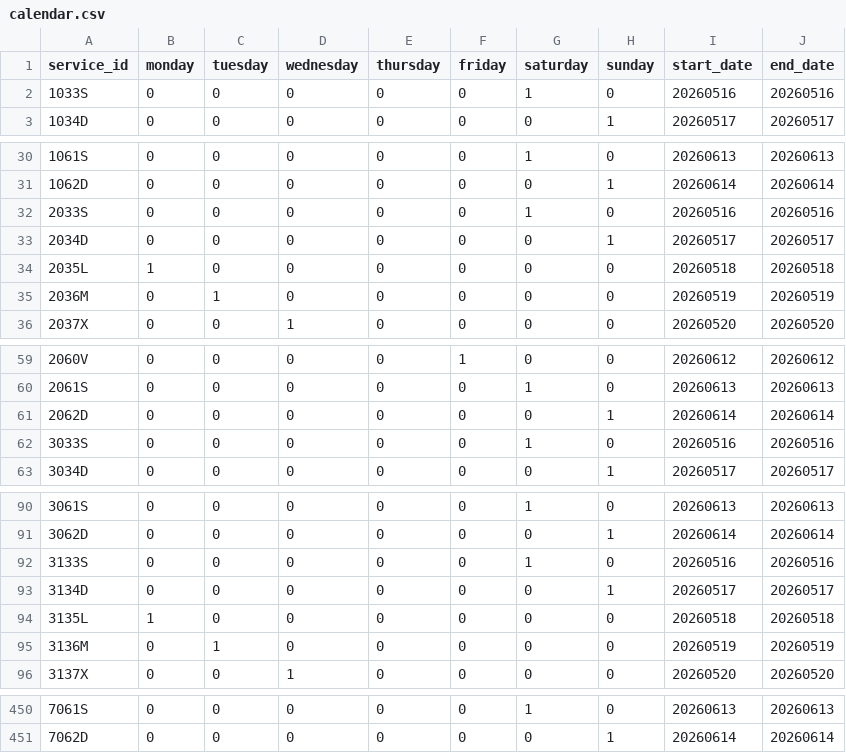
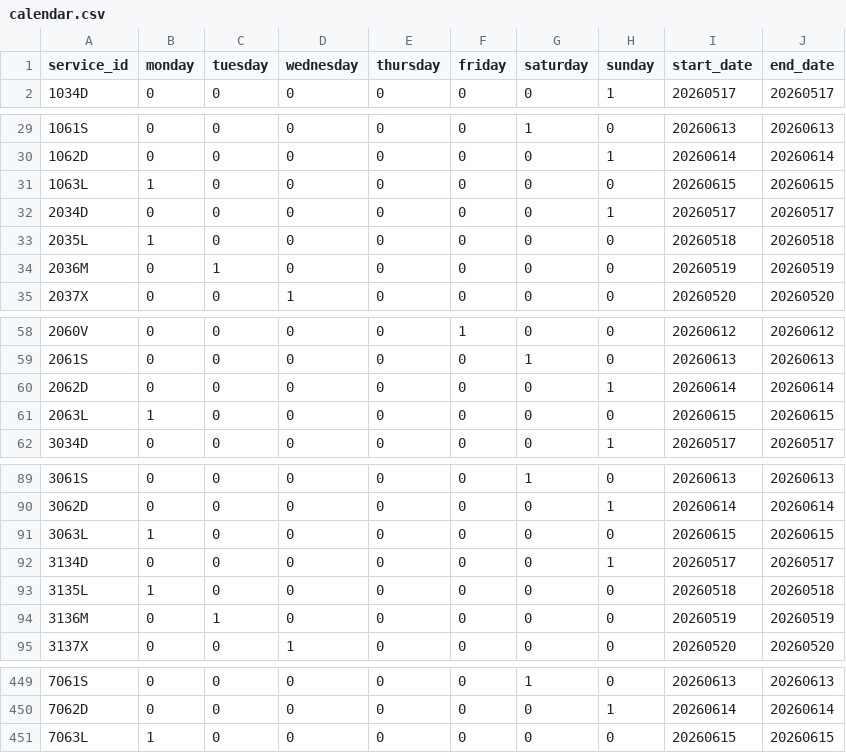
Before and after one commit to WireNext/cercaniasgtfs, a CSV file: data_csv/calendar.csv, drawn as a sheet; only a part is shown, gaps mark what is left out; the diff covers the shown part only.

```diff
--- a/data_csv/calendar.csv
+++ b/data_csv/calendar.csv
@@ -1,3 +1,2 @@
 service_id,monday,tuesday,wednesday,thursday,friday,saturday,sunday,start_date,end_date
-1033S,0,0,0,0,0,1,0,20260516,20260516
 1034D,0,0,0,0,0,0,1,20260517,20260517
@@ -31,3 +30,3 @@ service_id,monday,tuesday,wednesday,thursday,friday,saturday,sunday,start_date,e
 1062D,0,0,0,0,0,0,1,20260614,20260614
-2033S,0,0,0,0,0,1,0,20260516,20260516
+1063L,1,0,0,0,0,0,0,20260615,20260615
 2034D,0,0,0,0,0,0,1,20260517,20260517
@@ -61,3 +60,3 @@ service_id,monday,tuesday,wednesday,thursday,friday,saturday,sunday,start_date,e
 2062D,0,0,0,0,0,0,1,20260614,20260614
-3033S,0,0,0,0,0,1,0,20260516,20260516
+2063L,1,0,0,0,0,0,0,20260615,20260615
 3034D,0,0,0,0,0,0,1,20260517,20260517
@@ -91,3 +90,3 @@ service_id,monday,tuesday,wednesday,thursday,friday,saturday,sunday,start_date,e
 3062D,0,0,0,0,0,0,1,20260614,20260614
-3133S,0,0,0,0,0,1,0,20260516,20260516
+3063L,1,0,0,0,0,0,0,20260615,20260615
 3134D,0,0,0,0,0,0,1,20260517,20260517
@@ -451 +450,2 @@ service_id,monday,tuesday,wednesday,thursday,friday,saturday,sunday,start_date,e
 7062D,0,0,0,0,0,0,1,20260614,20260614
+7063L,1,0,0,0,0,0,0,20260615,20260615
```
Also changed, not shown: 55 edited cells elsewhere in this file.
